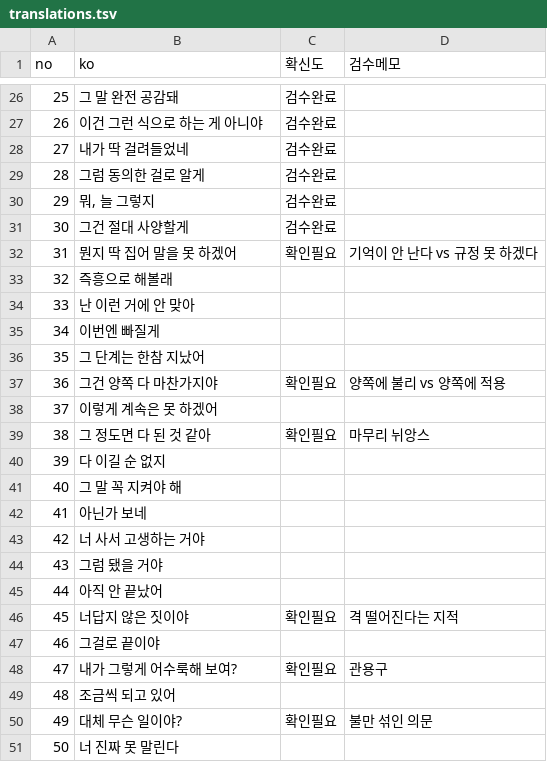
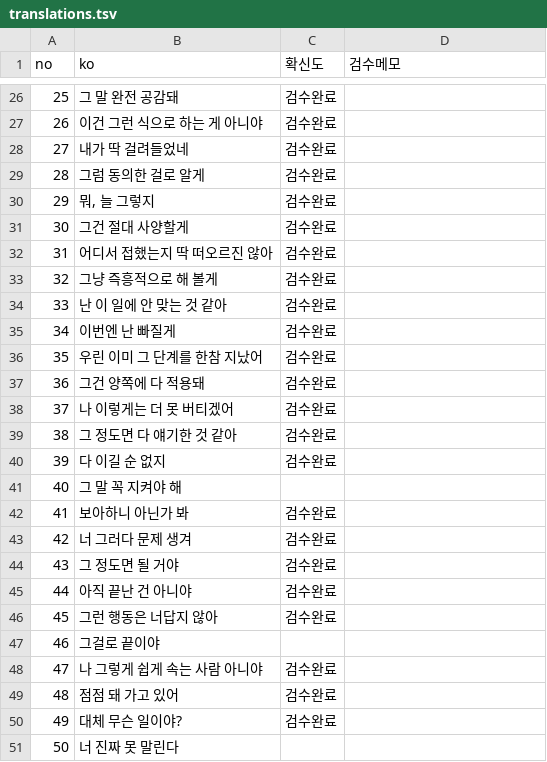
Before and after one commit to JohannesPark-1789/daily-english, a TSV file: data/translations.tsv, drawn as a sheet; only a part is shown, gaps mark what is left out; the diff covers the shown part only.

```diff
--- a/data/translations.tsv
+++ b/data/translations.tsv
@@ -31,21 +31,21 @@
 30	그건 절대 사양할게	검수완료	
-31	뭔지 딱 집어 말을 못 하겠어	확인필요	기억이 안 난다 vs 규정 못 하겠다
-32	즉흥으로 해볼래		
-33	난 이런 거에 안 맞아		
-34	이번엔 빠질게		
-35	그 단계는 한참 지났어		
-36	그건 양쪽 다 마찬가지야	확인필요	양쪽에 불리 vs 양쪽에 적용
-37	이렇게 계속은 못 하겠어		
-38	그 정도면 다 된 것 같아	확인필요	마무리 뉘앙스
-39	다 이길 순 없지		
+31	어디서 접했는지 딱 떠오르진 않아	검수완료	
+32	그냥 즉흥적으로 해 볼게	검수완료	
+33	난 이 일에 안 맞는 것 같아	검수완료	
+34	이번엔 난 빠질게	검수완료	
+35	우린 이미 그 단계를 한참 지났어	검수완료	
+36	그건 양쪽에 다 적용돼	검수완료	
+37	나 이렇게는 더 못 버티겠어	검수완료	
+38	그 정도면 다 얘기한 것 같아	검수완료	
+39	다 이길 순 없지	검수완료	
 40	그 말 꼭 지켜야 해		
-41	아닌가 보네		
-42	너 사서 고생하는 거야		
-43	그럼 됐을 거야		
-44	아직 안 끝났어		
-45	너답지 않은 짓이야	확인필요	격 떨어진다는 지적
+41	보아하니 아닌가 봐	검수완료	
+42	너 그러다 문제 생겨	검수완료	
+43	그 정도면 될 거야	검수완료	
+44	아직 끝난 건 아니야	검수완료	
+45	그런 행동은 너답지 않아	검수완료	
 46	그걸로 끝이야		
-47	내가 그렇게 어수룩해 보여?	확인필요	관용구
-48	조금씩 되고 있어		
-49	대체 무슨 일이야?	확인필요	불만 섞인 의문
+47	나 그렇게 쉽게 속는 사람 아니야	검수완료	
+48	점점 돼 가고 있어	검수완료	
+49	대체 무슨 일이야?	검수완료	
 50	너 진짜 못 말린다		
```
Also changed, not shown: 19 edited cells elsewhere in this file, 8 other files.
